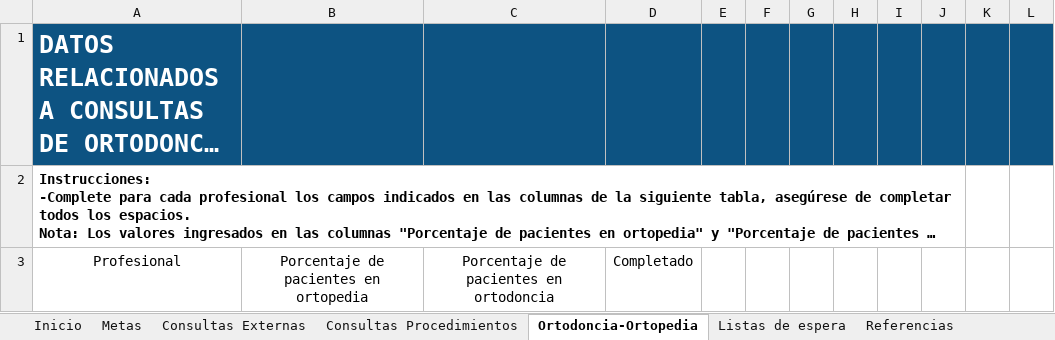
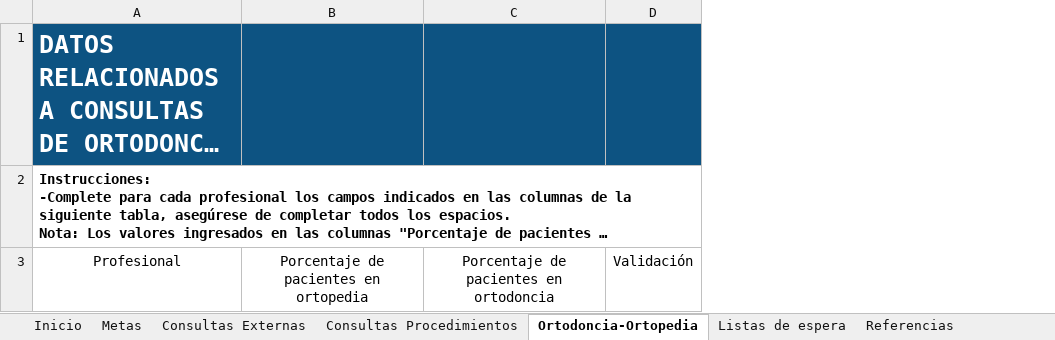
Before and after one commit to TFGIndicadores/Herramienta-Programada, an Excel workbook: Formulario de datos de entradas_Sistema de Indicadores del Servicio de Odontología.xlsx, sheet Ortodoncia-Ortopedia, drawn as a sheet; long unchanged cells end in …; values as stored, in another font and other column widths than the file's, no borders; charts and pictures and table styles not drawn; removed rows and columns are numbered as before the commit, all else as after; the diff names each change by its address in the sheet, - before the commit and + after, or states it on an @@ line.

```diff
--- a/Formulario de datos de entradas_Sistema de Indicadores del Servicio de Odontología.xlsx (sheet Ortodoncia-Ortopedia)
+++ b/Formulario de datos de entradas_Sistema de Indicadores del Servicio de Odontología.xlsx (sheet Ortodoncia-Ortopedia)
-column D, row 3: Completado
-column E, empty
-column F, empty
-column G, empty
-column H, empty
-column I, empty
-column J, empty
-column K, empty
-column L, row 1: x
+column D, row 3: Validación
```
Also changed, not shown: sheet Consultas Procedimientos, sheet Consultas Externas, sheet Inicio, sheet Otros Datos, sheet Consolidado, sheet Referencias, other sheet tabs, charts or pictures.
